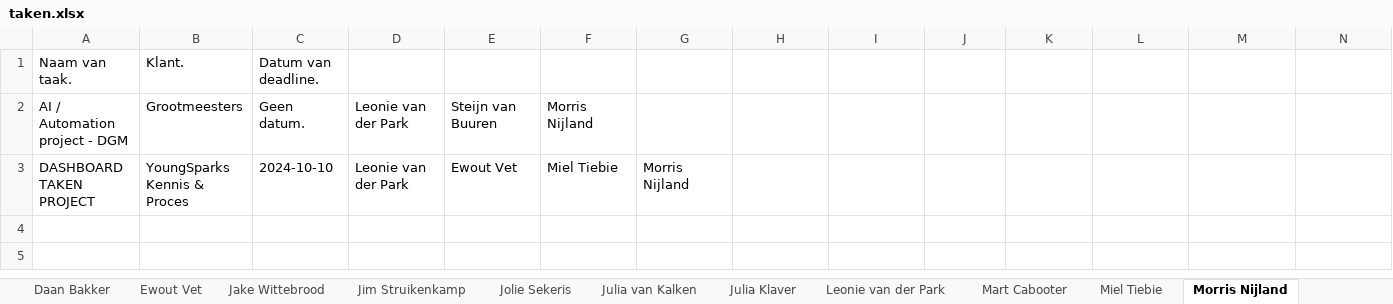
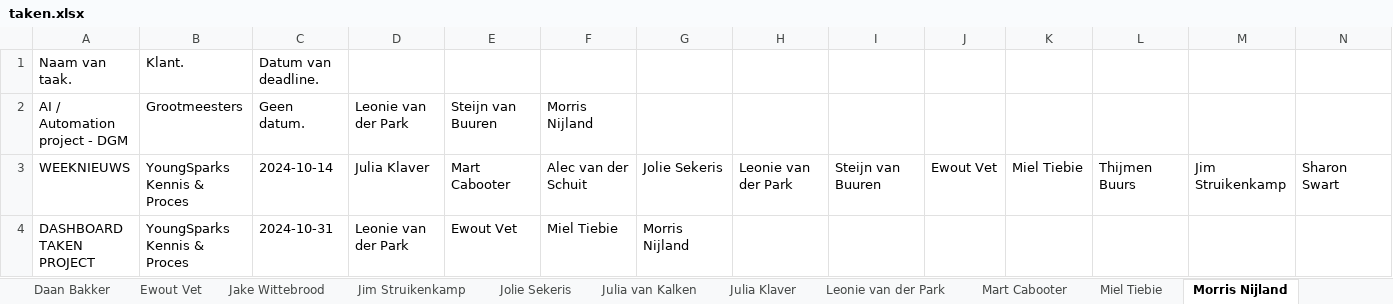
Before and after one commit to MorrisNijland3/YoungSparks, an Excel workbook: frontend/taken.xlsx, sheet Morris Nijland, drawn as a sheet; only a part is shown; values as stored, in another font and other column widths than the file's, no borders; addresses are those after the commit; rows hold the shown columns only; the diff names each change by its address in the sheet, - before the commit and + after, or states it on an @@ line.

```diff
--- a/frontend/taken.xlsx (sheet Morris Nijland)
+++ b/frontend/taken.xlsx (sheet Morris Nijland)
+row 3: WEEKNIEUWS | YoungSparks Kennis & Proces | 2024-10-14 | Julia Klaver | Mart Cabooter | Alec van der Schuit | Jolie Sekeris | Leonie van der Park | Steijn van Buuren | Ewout Vet | Miel Tiebie | Thijmen Buurs | Jim Struikenkamp | Sharon Swart
-C4: 2024-10-10
+C4: 2024-10-31
```
Also changed, not shown: sheet Sharon Swart, sheet Steijn van Buuren, sheet Miel Tiebie, sheet Julia Klaver, sheet Julia van Kalken, sheet Amber Schouten, 8 more sheets, 2 other files.
